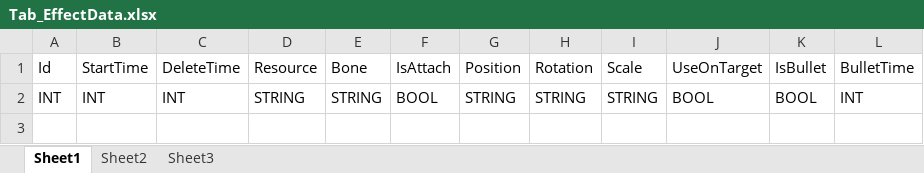
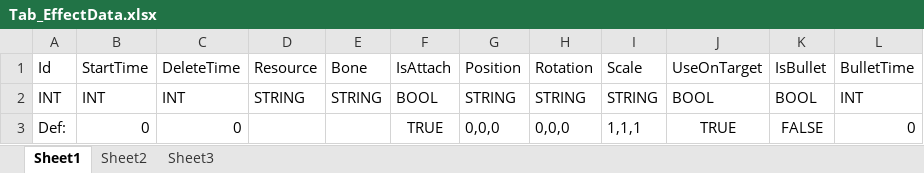
Before and after one commit to CNC-Not-Coder/RPGSkill, an Excel workbook: Tools/TableTools/Tables/Excel/Skill/Tab_EffectData.xlsx, sheet Sheet1, drawn as a sheet; values as stored, in another font and other column widths than the file's, no borders; the diff names each change by its address in the sheet, - before the commit and + after, or states it on an @@ line.

```diff
--- a/Tools/TableTools/Tables/Excel/Skill/Tab_EffectData.xlsx (sheet Sheet1)
+++ b/Tools/TableTools/Tables/Excel/Skill/Tab_EffectData.xlsx (sheet Sheet1)
+row 3: Def: | 0 | 0 |  |  | TRUE | 0,0,0 | 0,0,0 | 1,1,1 | TRUE | FALSE | 0
```
Also changed, not shown: Tools/TableTools/Tables/Excel/Skill/Tab_AnimationData.xlsx, Tools/TableTools/Tables/Excel/Skill/Tab_BufferData.xlsx, 11 other files.
